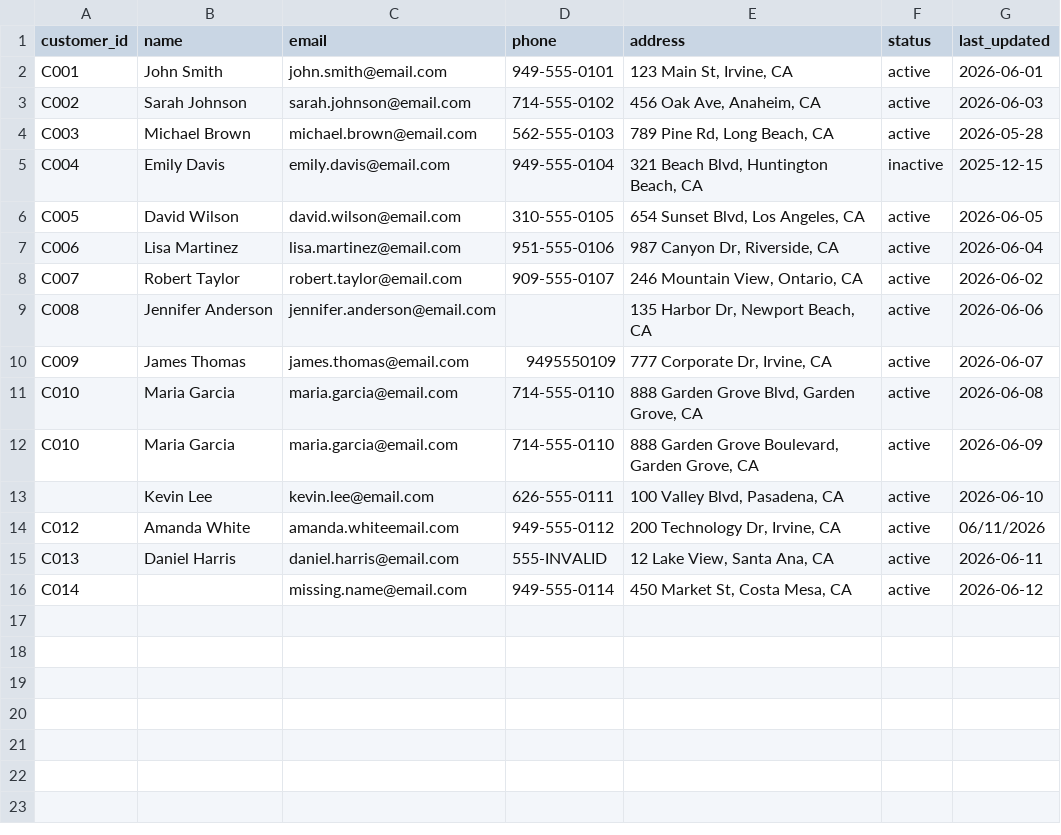
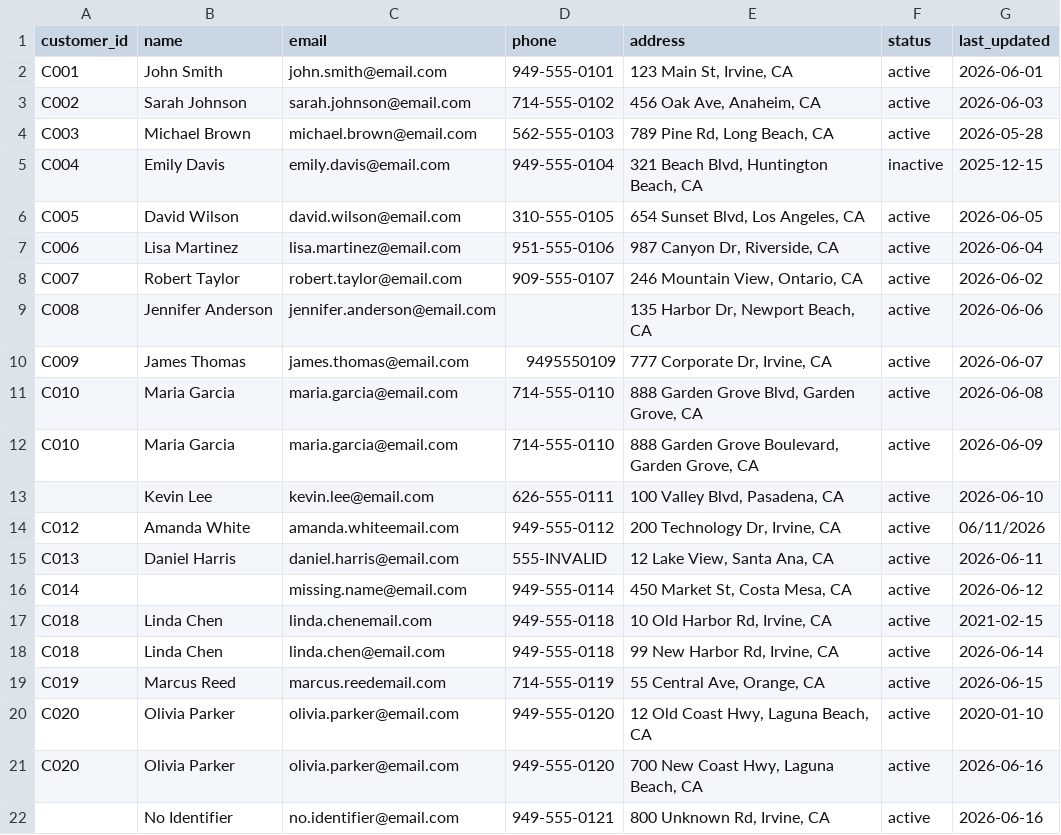
Before and after one commit to buildwithmanny/enterprise-customer-data-hub, a CSV file: data/crm.csv, drawn as a sheet; the diff names each change by its address in the sheet, - before the commit and + after, or states it on an @@ line.

Commit message:
Add messy data scenarios and verify merge behavior

```diff
--- a/data/crm.csv
+++ b/data/crm.csv
+row 17: C018 | Linda Chen | linda.chenemail.com | 949-555-0118 | 10 Old Harbor Rd, Irvine, CA | active | 2021-02-15
+row 18: C018 | Linda Chen | linda.chen@email.com | 949-555-0118 | 99 New Harbor Rd, Irvine, CA | active | 2026-06-14
+row 19: C019 | Marcus Reed | marcus.reedemail.com | 714-555-0119 | 55 Central Ave, Orange, CA | active | 2026-06-15
+row 20: C020 | Olivia Parker | olivia.parker@email.com | 949-555-0120 | 12 Old Coast Hwy, Laguna Beach, CA | active | 2020-01-10
+row 21: C020 | Olivia Parker | olivia.parker@email.com | 949-555-0120 | 700 New Coast Hwy, Laguna Beach, CA | active | 2026-06-16
+row 22:  | No Identifier | no.identifier@email.com | 949-555-0121 | 800 Unknown Rd, Irvine, CA | active | 2026-06-16
```
Also changed, not shown: data/sales.csv, data/support.csv, 5 other files.
